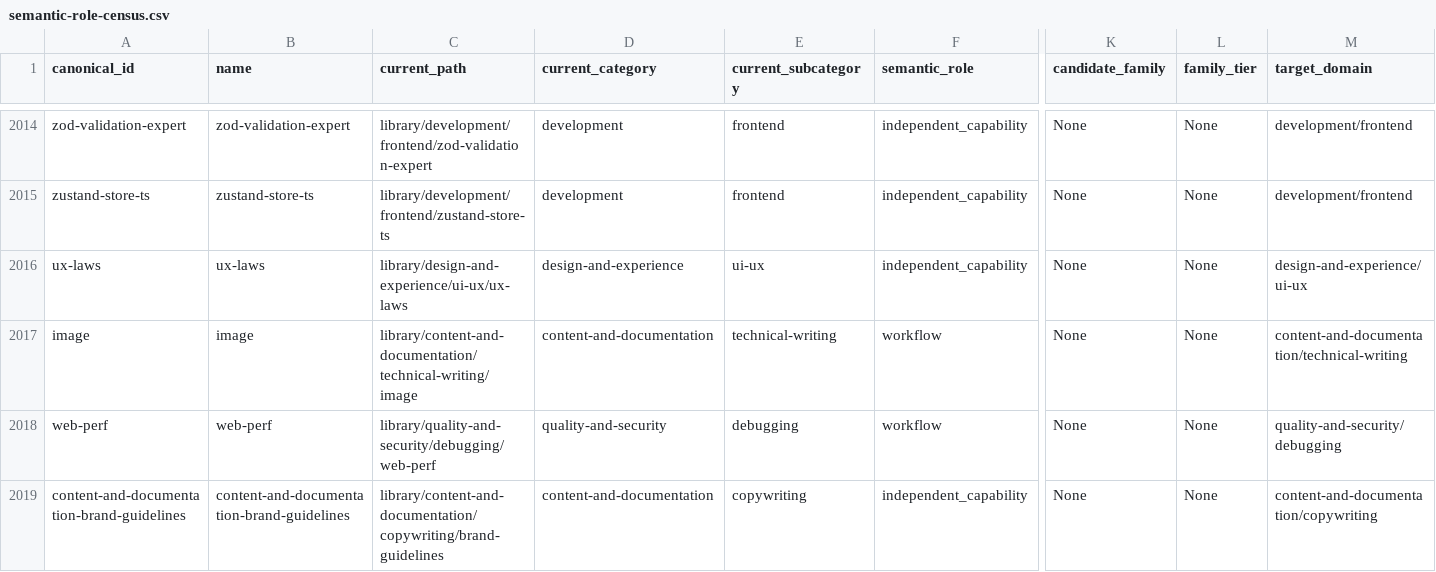
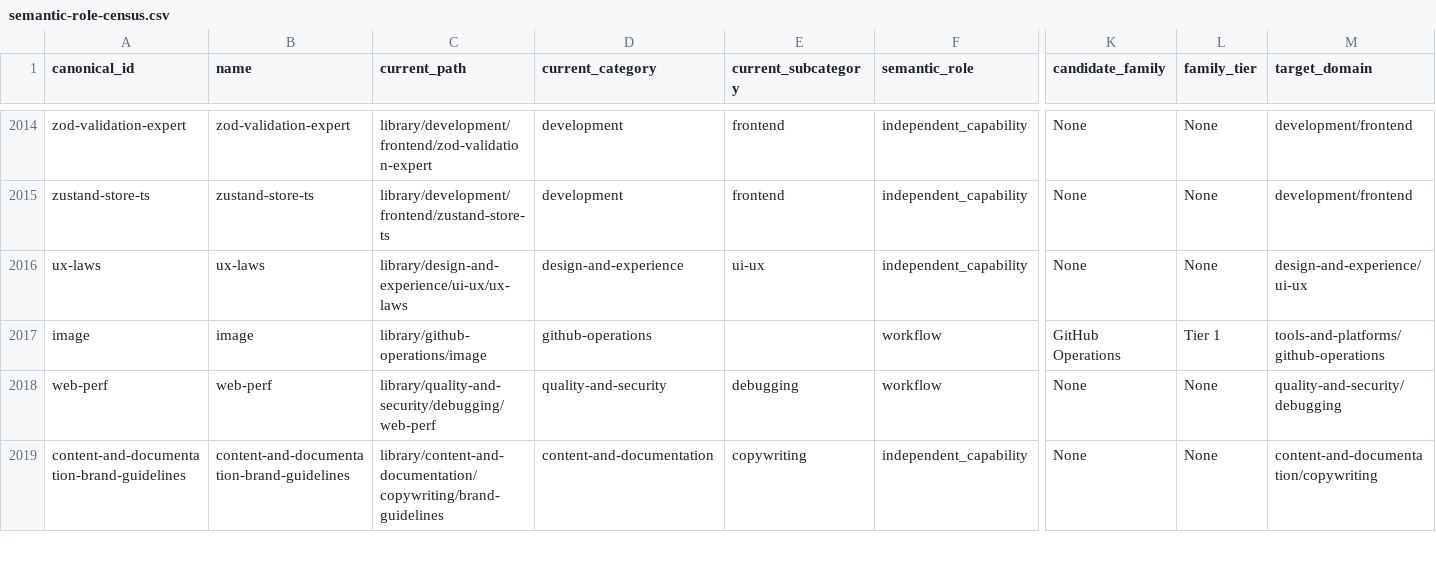
Before and after one commit to REVREBEL/skills-library, a CSV file: audit/taxonomy-census/semantic-role-census.csv, drawn as a sheet; only a part is shown, gaps mark what is left out; the diff names each change by its address in the sheet, - before the commit and + after, or states it on an @@ line.

```diff
--- a/audit/taxonomy-census/semantic-role-census.csv
+++ b/audit/taxonomy-census/semantic-role-census.csv
-C2017 (current_path): library/content-and-documentation/technical-writing/image
+C2017 (current_path): library/github-operations/image
-D2017 (current_category): content-and-documentation
+D2017 (current_category): github-operations
-E2017 (current_subcategory): technical-writing
+E2017 (current_subcategory): (empty)
-K2017 (candidate_family): None
+K2017 (candidate_family): GitHub Operations
-L2017 (family_tier): None
+L2017 (family_tier): Tier 1
-M2017 (target_domain): content-and-documentation/technical-writing
+M2017 (target_domain): tools-and-platforms/github-operations
```
Also changed, not shown: 10 other files.
